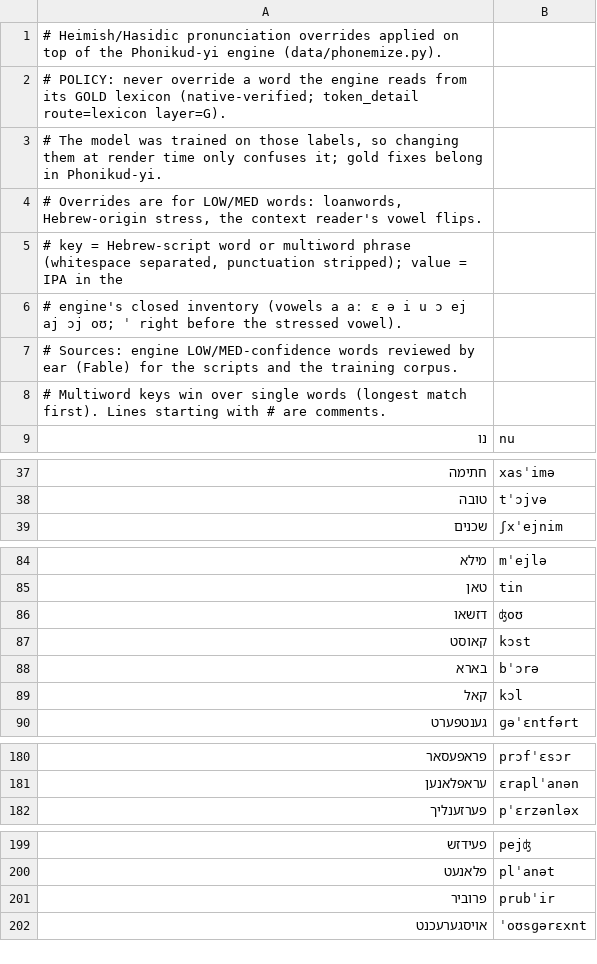
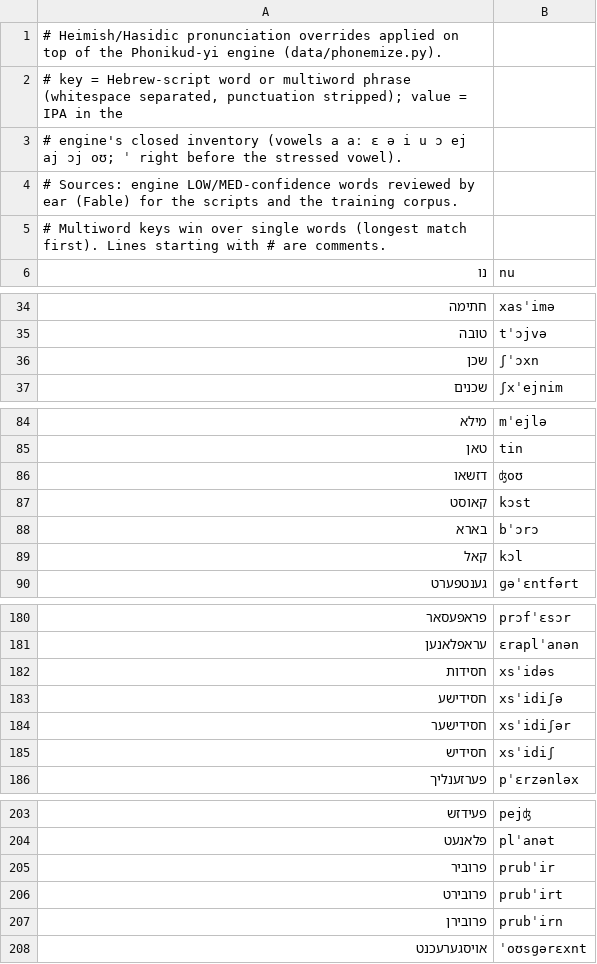
Before and after one commit to mendelg/yiddish-tts-kit, a TSV file: data/g2p_overrides.tsv, drawn as a sheet; only a part is shown, gaps mark what is left out; the diff covers the shown part only.

```diff
--- a/data/g2p_overrides.tsv
+++ b/data/g2p_overrides.tsv
@@ -1,5 +1,2 @@
 # Heimish/Hasidic pronunciation overrides applied on top of the Phonikud-yi engine (data/phonemize.py).
-# POLICY: never override a word the engine reads from its GOLD lexicon (native-verified; token_detail route=lexicon layer=G).
-# The model was trained on those labels, so changing them at render time only confuses it; gold fixes belong in Phonikud-yi.
-# Overrides are for LOW/MED words: loanwords, Hebrew-origin stress, the context reader's vowel flips.
 # key = Hebrew-script word or multiword phrase (whitespace separated, punctuation stripped); value = IPA in the
@@ -38,2 +35,3 @@
 טובה	tˈɔjvə
+שכן	ʃˈɔxn
 שכנים	ʃxˈejnim
@@ -87,3 +87,3 @@
 קאוסט	kɔst
-בארא	bˈɔrə
+בארא	bˈɔrɔ
 קאל	kɔl
@@ -181,2 +181,6 @@
 עראפלאנען	ɛraplˈanən
+חסידות	xsˈidəs
+חסידישע	xsˈidiʃə
+חסידישער	xsˈidiʃər
+חסידיש	xsˈidiʃ
 פערזענליך	pˈɛrzənləx
@@ -201,2 +205,4 @@
 פרוביר	prubˈir
+פרובירט	prubˈirt
+פרובירן	prubˈirn
 אויסגערעכנט	ˈoʊsɡərɛxnt
```
Also changed, not shown: 8 added rows, 40 removed rows and 2 moved rows elsewhere in this file, 1 other file.
